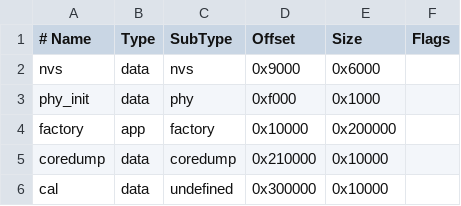
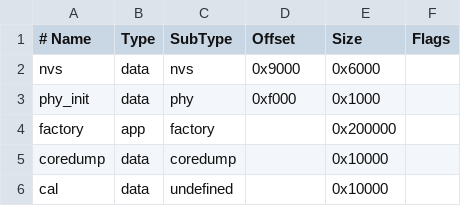
Before and after one commit to sbarisic/core3_can, a CSV file: core3_can/app_flash_can.csv, drawn as a sheet.

Commit message:
Refactoring, ability to self-restore on empty flash

```diff
--- a/core3_can/app_flash_can.csv
+++ b/core3_can/app_flash_can.csv
@@ -3,4 +3,4 @@ nvs,      data, nvs,         0x9000,   0x6000,
 phy_init, data, phy,         0xf000,   0x1000,
-factory,  app,  factory,    0x10000, 0x200000,
-coredump, data, coredump,  0x210000,  0x10000,
-cal,      data, undefined, 0x300000,  0x10000,
+factory,  app,  factory,           , 0x200000,
+coredump, data, coredump,          ,  0x10000,
+cal,      data, undefined,         ,  0x10000,
```
Also changed, not shown: 7 other files.
